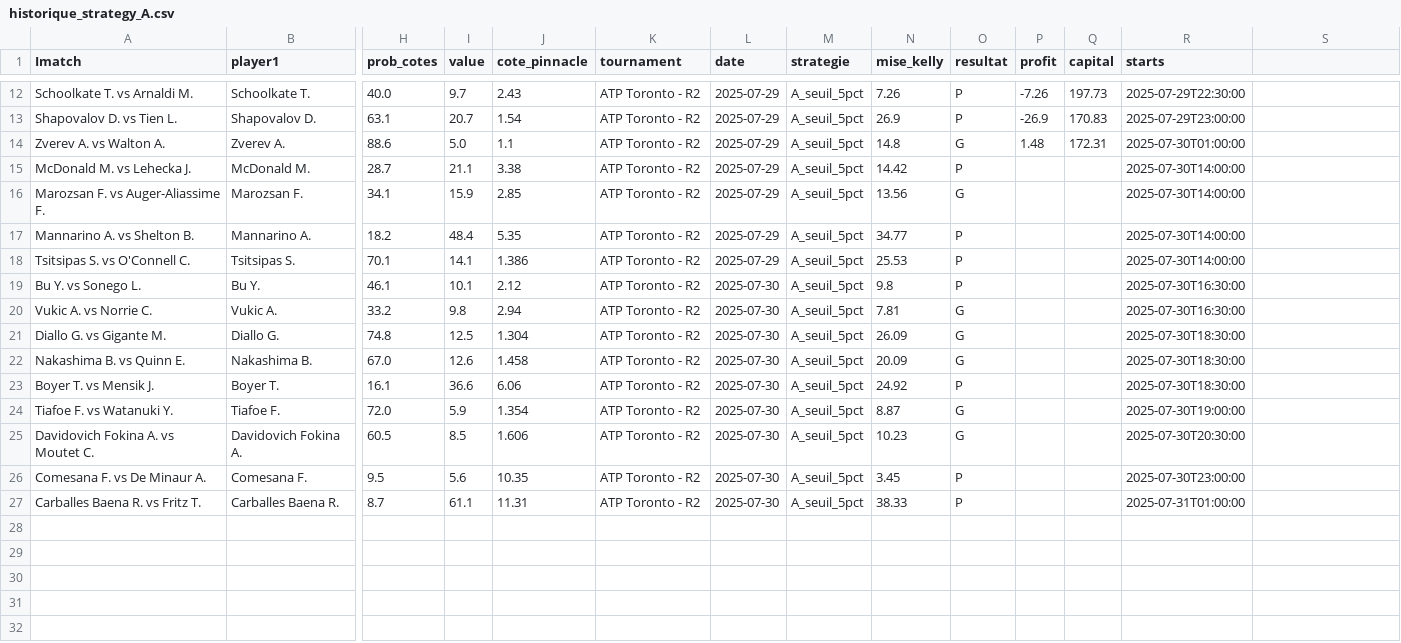
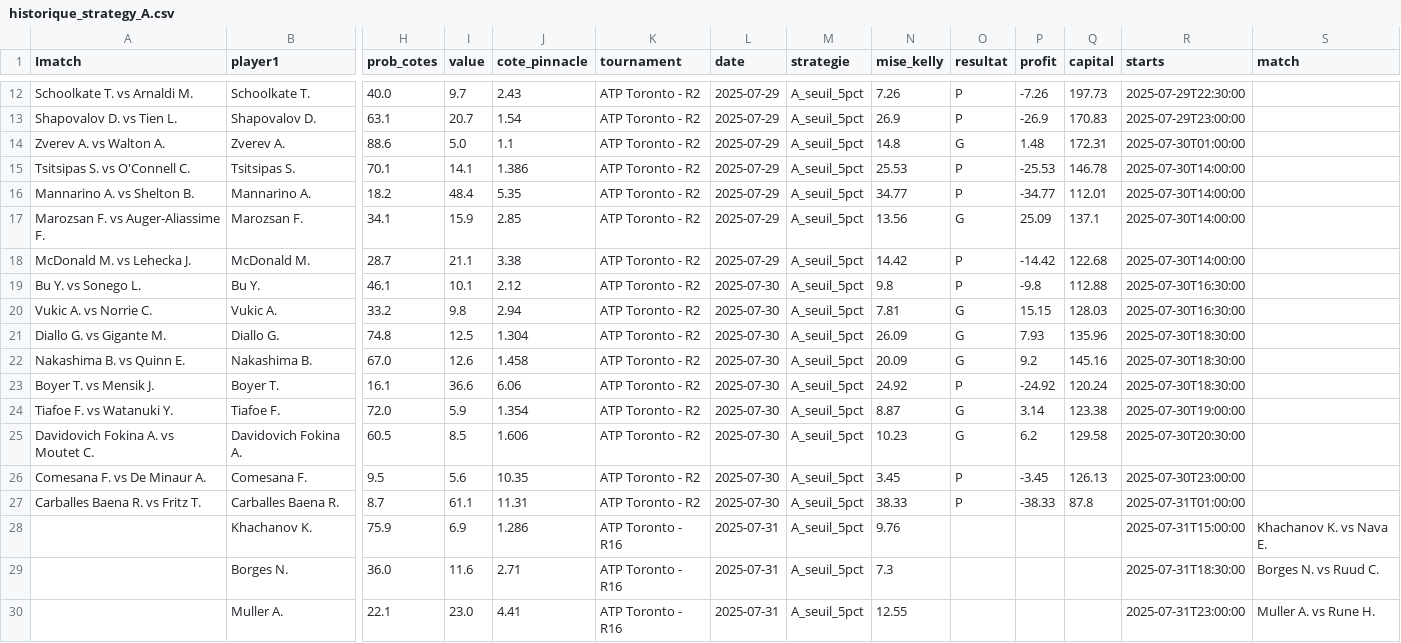
Before and after one commit to Matttgic/Eddeux, a CSV file: historique_strategy_A.csv, drawn as a sheet; only a part is shown, gaps mark what is left out; removed rows and columns are numbered as before the commit, all else as after; rows hold the shown columns only; the diff names each change by its address in the sheet, - before the commit and + after, or states it on an @@ line.

```diff
--- a/historique_strategy_A.csv
+++ b/historique_strategy_A.csv
-S1: (empty)
+S1: match
-row 15: McDonald M. vs Lehecka J. | McDonald M. | 28.7 | 21.1 | 3.38 | ATP Toronto - R2 | 2025-07-29 | A_seuil_5pct | 14.42 | P |  |  | 2025-07-30T14:00:00
-row 16: Marozsan F. vs Auger-Aliassime F. | Marozsan F. | 34.1 | 15.9 | 2.85 | ATP Toronto - R2 | 2025-07-29 | A_seuil_5pct | 13.56 | G |  |  | 2025-07-30T14:00:00
-row 17: Mannarino A. vs Shelton B. | Mannarino A. | 18.2 | 48.4 | 5.35 | ATP Toronto - R2 | 2025-07-29 | A_seuil_5pct | 34.77 | P |  |  | 2025-07-30T14:00:00
-P15 (profit): (empty)
+P15 (profit): -25.53
-Q15 (capital): (empty)
+Q15 (capital): 146.78
+row 16: Mannarino A. vs Shelton B. | Mannarino A. | 18.2 | 48.4 | 5.35 | ATP Toronto - R2 | 2025-07-29 | A_seuil_5pct | 34.77 | P | -34.77 | 112.01 | 2025-07-30T14:00:00
+row 17: Marozsan F. vs Auger-Aliassime F. | Marozsan F. | 34.1 | 15.9 | 2.85 | ATP Toronto - R2 | 2025-07-29 | A_seuil_5pct | 13.56 | G | 25.09 | 137.1 | 2025-07-30T14:00:00
+row 18: McDonald M. vs Lehecka J. | McDonald M. | 28.7 | 21.1 | 3.38 | ATP Toronto - R2 | 2025-07-29 | A_seuil_5pct | 14.42 | P | -14.42 | 122.68 | 2025-07-30T14:00:00
-P19 (profit): (empty)
+P19 (profit): -9.8
-Q19 (capital): (empty)
+Q19 (capital): 112.88
-P20 (profit): (empty)
+P20 (profit): 15.15
-Q20 (capital): (empty)
+Q20 (capital): 128.03
-P21 (profit): (empty)
+P21 (profit): 7.93
-Q21 (capital): (empty)
+Q21 (capital): 135.96
-P22 (profit): (empty)
+P22 (profit): 9.2
-Q22 (capital): (empty)
+Q22 (capital): 145.16
-P23 (profit): (empty)
+P23 (profit): -24.92
-Q23 (capital): (empty)
+Q23 (capital): 120.24
-P24 (profit): (empty)
+P24 (profit): 3.14
-Q24 (capital): (empty)
+Q24 (capital): 123.38
-P25 (profit): (empty)
+P25 (profit): 6.2
-Q25 (capital): (empty)
+Q25 (capital): 129.58
-P26 (profit): (empty)
+P26 (profit): -3.45
-Q26 (capital): (empty)
+Q26 (capital): 126.13
-P27 (profit): (empty)
+P27 (profit): -38.33
-Q27 (capital): (empty)
+Q27 (capital): 87.8
+row 28:  | Khachanov K. | 75.9 | 6.9 | 1.286 | ATP Toronto - R16 | 2025-07-31 | A_seuil_5pct | 9.76 |  |  |  | 2025-07-31T15:00:00 | Khachanov K. vs Nava E.
+row 29:  | Borges N. | 36.0 | 11.6 | 2.71 | ATP Toronto - R16 | 2025-07-31 | A_seuil_5pct | 7.3 |  |  |  | 2025-07-31T18:30:00 | Borges N. vs Ruud C.
+row 30:  | Muller A. | 22.1 | 23.0 | 4.41 | ATP Toronto - R16 | 2025-07-31 | A_seuil_5pct | 12.55 |  |  |  | 2025-07-31T23:00:00 | Muller A. vs Rune H.
```
Also changed, not shown: elo_probs.csv, historique_strategy_B.csv.
